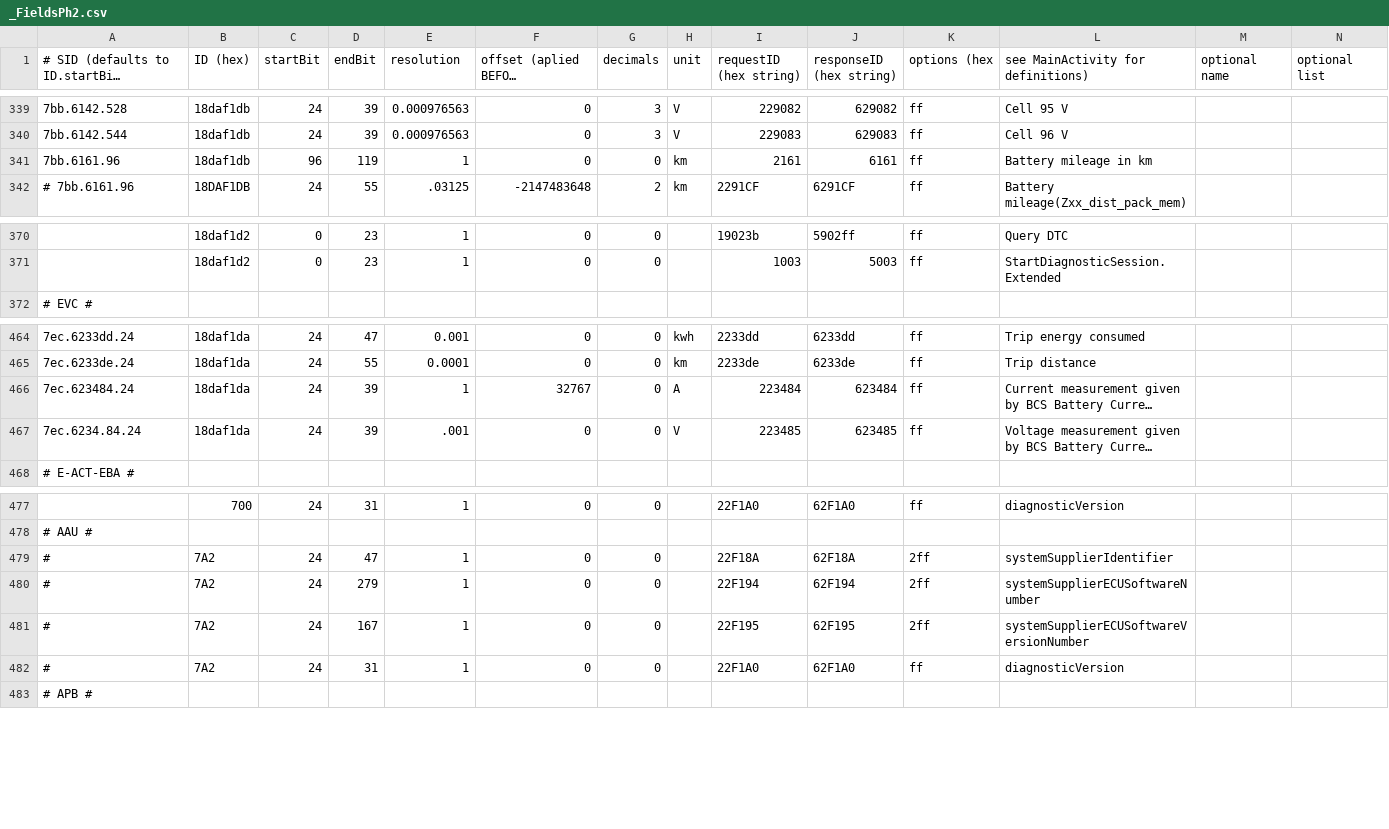
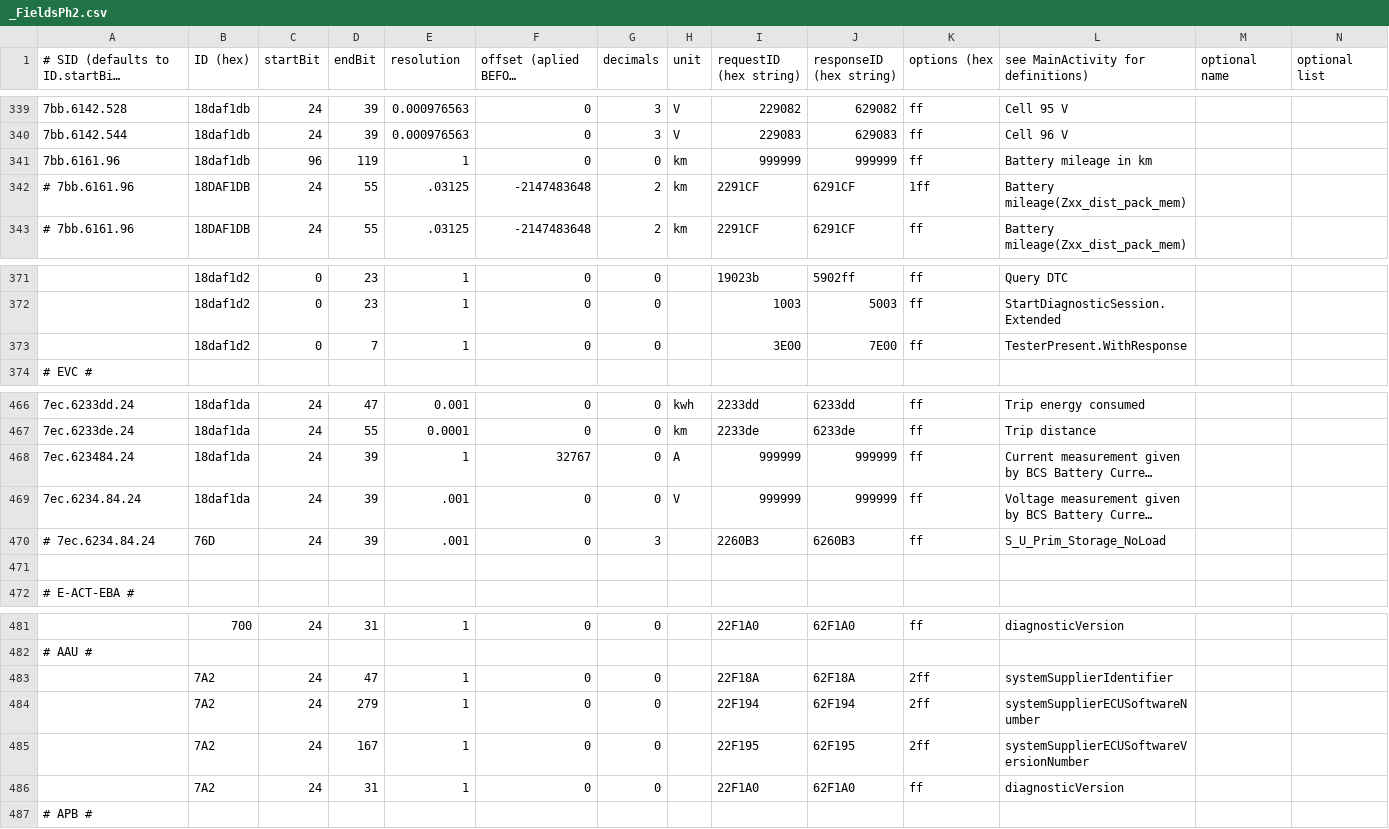
Before and after one commit to fesch/CanZE, a CSV file: app/src/main/assets/_FieldsPh2.csv, drawn as a sheet; only a part is shown, gaps mark what is left out; long unchanged cells end in …; addresses are those after the commit; the diff names each change by its address in the sheet, - before the commit and + after, or states it on an @@ line.

Commit message:
Ph2: re-enabled AAU Firmware Fields. Masked mattery mileage. Masked AuxBattery fields.

```diff
--- a/app/src/main/assets/_FieldsPh2.csv
+++ b/app/src/main/assets/_FieldsPh2.csv
-I341 (requestID (hex string)): 2161
+I341 (requestID (hex string)): 999999
-J341 (responseID (hex string)): 6161
+J341 (responseID (hex string)): 999999
+row 342: # 7bb.6161.96 | 18DAF1DB | 24 | 55 | .03125 | -2147483648 | 2 | km | 2291CF | 6291CF | 1ff | Battery mileage(Zxx_dist_pack_mem)
+row 373:  | 18daf1d2 | 0 | 7 | 1 | 0 | 0 |  | 3E00 | 7E00 | ff | TesterPresent.WithResponse
-I468 (requestID (hex string)): 223484
+I468 (requestID (hex string)): 999999
-J468 (responseID (hex string)): 623484
+J468 (responseID (hex string)): 999999
-I469 (requestID (hex string)): 223485
+I469 (requestID (hex string)): 999999
-J469 (responseID (hex string)): 623485
+J469 (responseID (hex string)): 999999
+row 470: # 7ec.6234.84.24 | 76D | 24 | 39 | .001 | 0 | 3 |  | 2260B3 | 6260B3 | ff | S_U_Prim_Storage_NoLoad
+row 471: (empty)
-A483:A486: #
+A483:A486: (empty)
```
